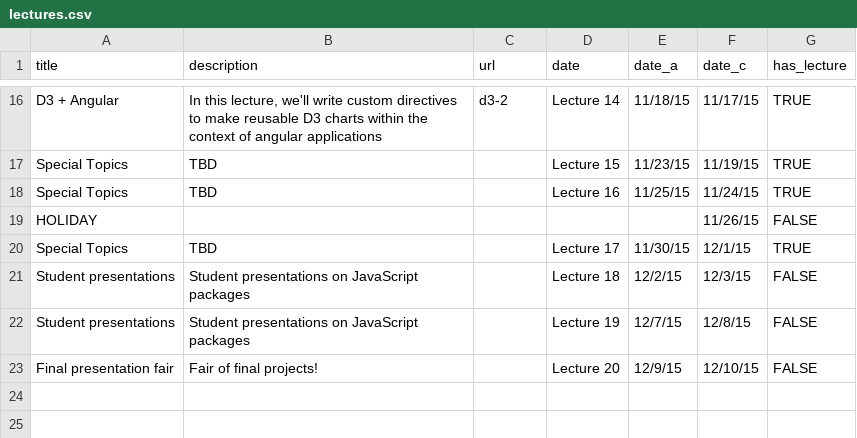
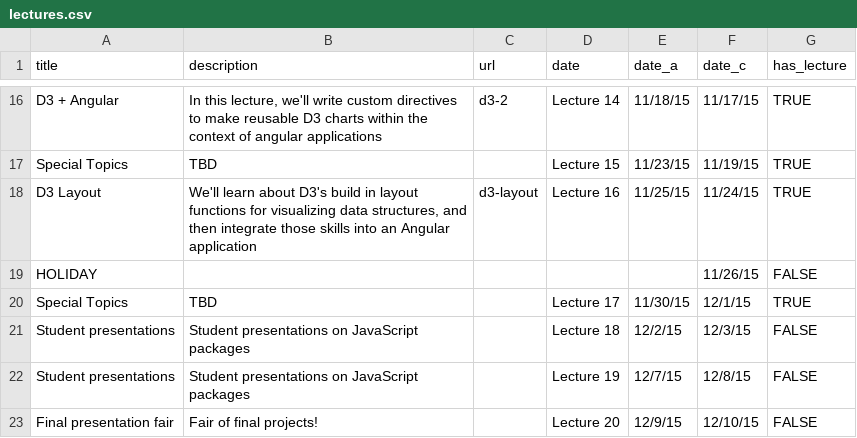
Before and after one commit to mkfreeman/info343, a CSV file: data/lectures.csv, drawn as a sheet; only a part is shown, gaps mark what is left out.

Commit message:
Added D3 layout lecture

```diff
--- a/data/lectures.csv
+++ b/data/lectures.csv
@@ -17,3 +17,3 @@ D3 + Angular,"In this lecture, we'll write custom directives to make reusable D3
 Special Topics,TBD,,Lecture 15,11/23/15,11/19/15,TRUE
-Special Topics,TBD,,Lecture 16,11/25/15,11/24/15,TRUE
+D3 Layout,"We'll learn about D3's build in layout functions for visualizing data structures, and then integrate those skills into an Angular application",d3-layout,Lecture 16,11/25/15,11/24/15,TRUE
 HOLIDAY,,,,,11/26/15,FALSE
```
Also changed, not shown: data/challenges.csv, 7 other files.
